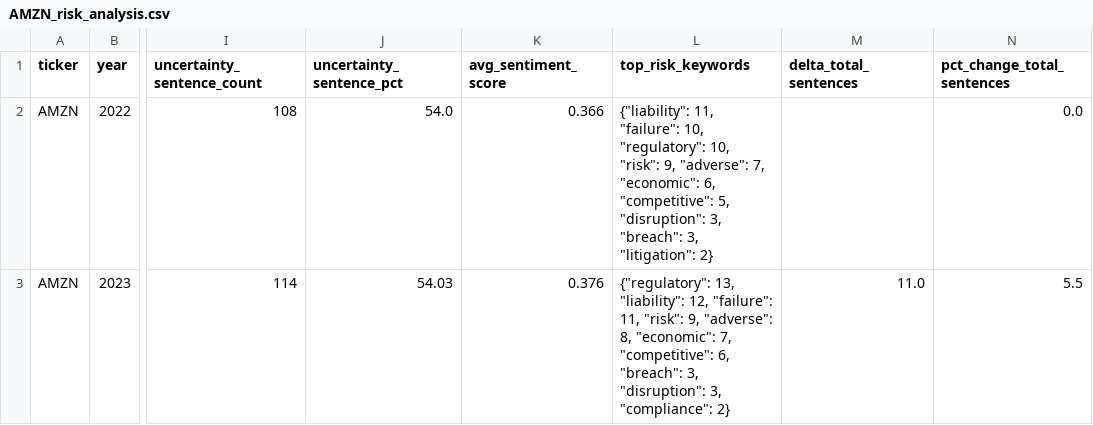
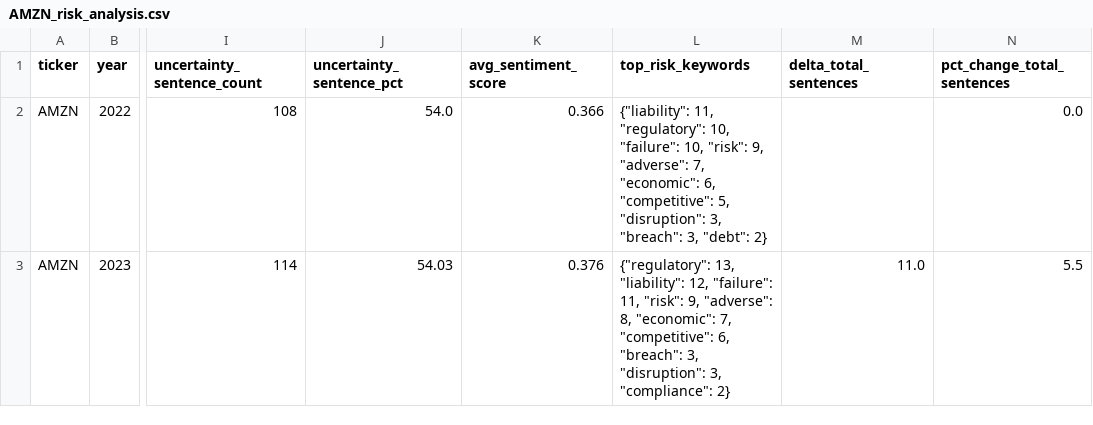
Before and after one commit to LawrenceTLin/10K-LLM-RiskAnalyzer, a CSV file: data/analysis/risk_factors/AMZN/AMZN_risk_analysis.csv, drawn as a sheet; only a part is shown, gaps mark what is left out; the diff names each change by its address in the sheet, - before the commit and + after, or states it on an @@ line.

```diff
--- a/data/analysis/risk_factors/AMZN/AMZN_risk_analysis.csv
+++ b/data/analysis/risk_factors/AMZN/AMZN_risk_analysis.csv
-L2 (top_risk_keywords): {"liability": 11, "failure": 10, "regulatory": 10, "risk": 9, "adverse": 7, "economic": 6, "competitive": 5, "disruption": 3, "breach": 3, "litigation": 2}
+L2 (top_risk_keywords): {"liability": 11, "regulatory": 10, "failure": 10, "risk": 9, "adverse": 7, "economic": 6, "competitive": 5, "disruption": 3, "breach": 3, "debt": 2}
```
Also changed, not shown: 2 other files.
